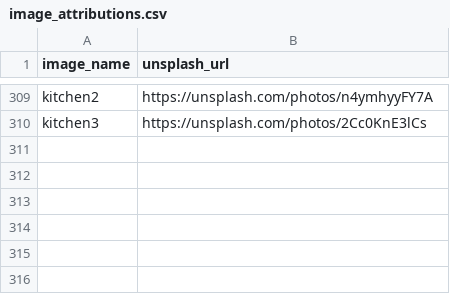
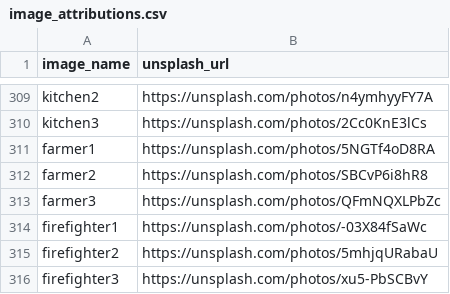
Before and after one commit to LibreLingoCommunity/LibreLingo, a CSV file: docs/image_attributions.csv, drawn as a sheet; only a part is shown, gaps mark what is left out.

```diff
--- a/docs/image_attributions.csv
+++ b/docs/image_attributions.csv
@@ -310 +310,7 @@ kitchen2,https://unsplash.com/photos/n4ymhyyFY7A
 kitchen3,https://unsplash.com/photos/2Cc0KnE3lCs
+farmer1,https://unsplash.com/photos/5NGTf4oD8RA
+farmer2,https://unsplash.com/photos/SBCvP6i8hR8
+farmer3,https://unsplash.com/photos/QFmNQXLPbZc
+firefighter1,https://unsplash.com/photos/-03X84fSaWc
+firefighter2,https://unsplash.com/photos/5mhjqURabaU
+firefighter3,https://unsplash.com/photos/xu5-PbSCBvY
```
Also changed, not shown: 19 other files.
